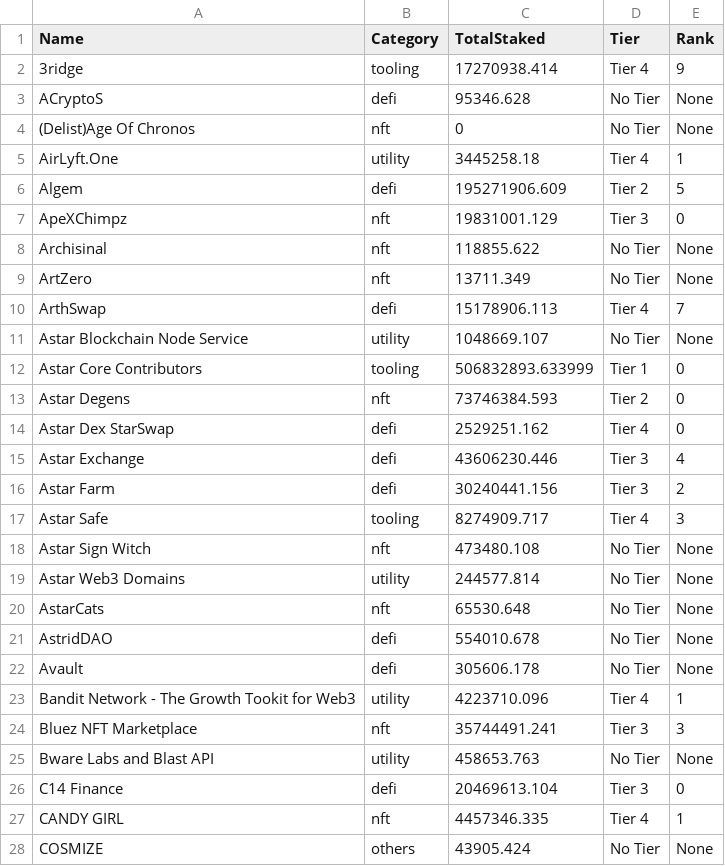
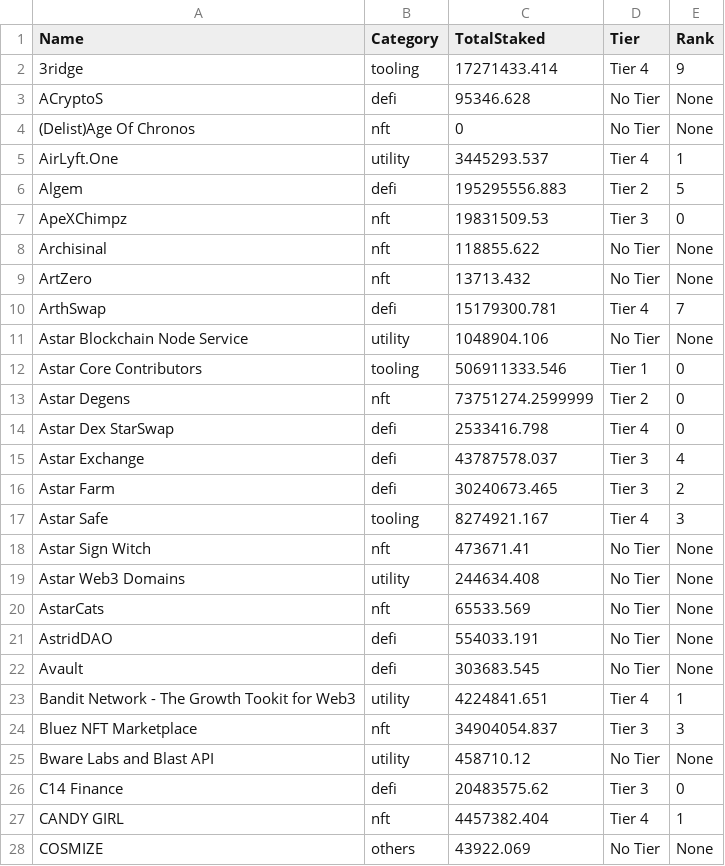
Before and after one commit to tksarah/bc, a CSV file: docs/rank/TotalAmount.csv, drawn as a sheet; only a part is shown; the diff covers the shown part only.

```diff
--- a/docs/rank/TotalAmount.csv
+++ b/docs/rank/TotalAmount.csv
@@ -1,28 +1,28 @@
 Name,Category,TotalStaked,Tier,Rank
-3ridge,tooling,17270938.414,Tier 4,9
+3ridge,tooling,17271433.414,Tier 4,9
 ACryptoS,defi,95346.628,No Tier,None
 (Delist)Age Of Chronos,nft,0,No Tier,None
-AirLyft.One,utility,3445258.18,Tier 4,1
-Algem,defi,195271906.609,Tier 2,5
-ApeXChimpz,nft,19831001.129,Tier 3,0
+AirLyft.One,utility,3445293.537,Tier 4,1
+Algem,defi,195295556.883,Tier 2,5
+ApeXChimpz,nft,19831509.53,Tier 3,0
 Archisinal,nft,118855.622,No Tier,None
-ArtZero,nft,13711.349,No Tier,None
-ArthSwap,defi,15178906.113,Tier 4,7
-Astar Blockchain Node Service,utility,1048669.107,No Tier,None
-Astar Core Contributors,tooling,506832893.633999,Tier 1,0
-Astar Degens,nft,73746384.593,Tier 2,0
-Astar Dex StarSwap,defi,2529251.162,Tier 4,0
-Astar Exchange,defi,43606230.446,Tier 3,4
-Astar Farm,defi,30240441.156,Tier 3,2
-Astar Safe,tooling,8274909.717,Tier 4,3
-Astar Sign Witch,nft,473480.108,No Tier,None
-Astar Web3 Domains,utility,244577.814,No Tier,None
-AstarCats,nft,65530.648,No Tier,None
-AstridDAO,defi,554010.678,No Tier,None
-Avault,defi,305606.178,No Tier,None
-Bandit Network - The Growth Tookit for Web3,utility,4223710.096,Tier 4,1
-Bluez NFT Marketplace,nft,35744491.241,Tier 3,3
-Bware Labs and Blast API,utility,458653.763,No Tier,None
-C14 Finance,defi,20469613.104,Tier 3,0
-CANDY GIRL,nft,4457346.335,Tier 4,1
-COSMIZE,others,43905.424,No Tier,None
+ArtZero,nft,13713.432,No Tier,None
+ArthSwap,defi,15179300.781,Tier 4,7
+Astar Blockchain Node Service,utility,1048904.106,No Tier,None
+Astar Core Contributors,tooling,506911333.546,Tier 1,0
+Astar Degens,nft,73751274.2599999,Tier 2,0
+Astar Dex StarSwap,defi,2533416.798,Tier 4,0
+Astar Exchange,defi,43787578.037,Tier 3,4
+Astar Farm,defi,30240673.465,Tier 3,2
+Astar Safe,tooling,8274921.167,Tier 4,3
+Astar Sign Witch,nft,473671.41,No Tier,None
+Astar Web3 Domains,utility,244634.408,No Tier,None
+AstarCats,nft,65533.569,No Tier,None
+AstridDAO,defi,554033.191,No Tier,None
+Avault,defi,303683.545,No Tier,None
+Bandit Network - The Growth Tookit for Web3,utility,4224841.651,Tier 4,1
+Bluez NFT Marketplace,nft,34904054.837,Tier 3,3
+Bware Labs and Blast API,utility,458710.12,No Tier,None
+C14 Finance,defi,20483575.62,Tier 3,0
+CANDY GIRL,nft,4457382.404,Tier 4,1
+COSMIZE,others,43922.069,No Tier,None
```
Also changed, not shown: 49 edited cells elsewhere in this file, 3 other files.
